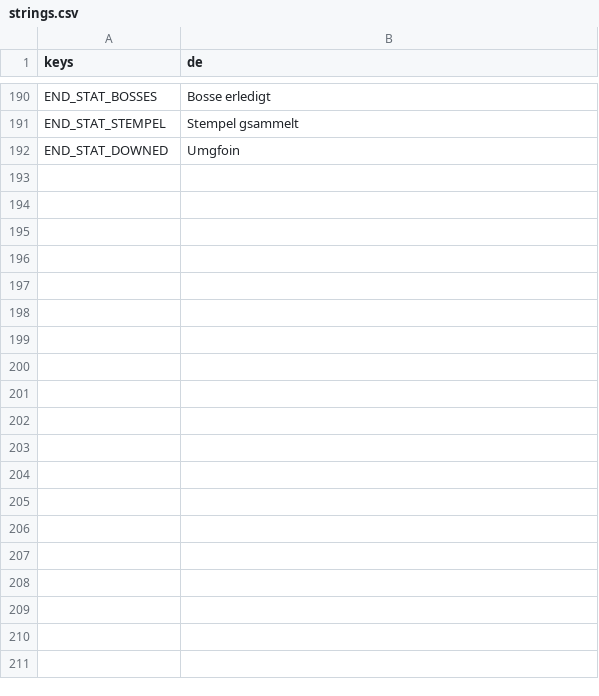
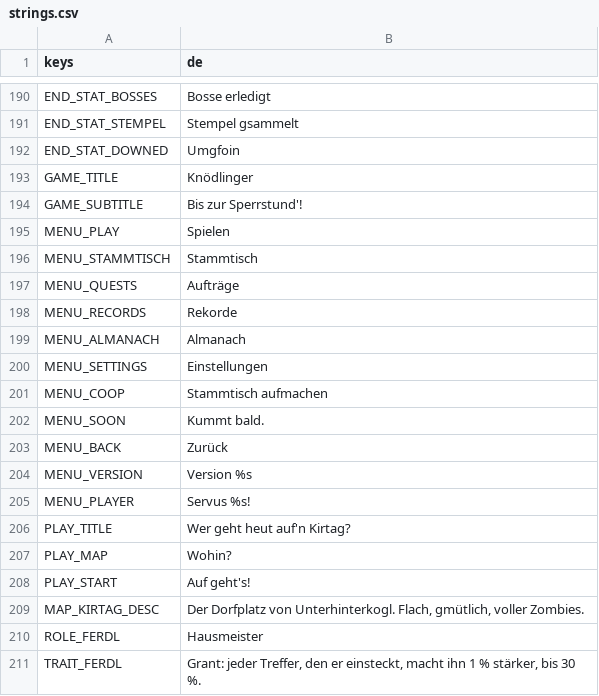
Before and after one commit to WiesnSims/Knoedlinger, a CSV file: i18n/strings.csv, drawn as a sheet; only a part is shown, gaps mark what is left out; the diff covers the shown part only; the diff names each change by its address in the sheet, - before the commit and + after, or states it on an @@ line.

```diff
--- a/i18n/strings.csv
+++ b/i18n/strings.csv
+row 193: GAME_TITLE | Knödlinger
+row 194: GAME_SUBTITLE | Bis zur Sperrstund'!
+row 195: MENU_PLAY | Spielen
+row 196: MENU_STAMMTISCH | Stammtisch
+row 197: MENU_QUESTS | Aufträge
+row 198: MENU_RECORDS | Rekorde
+row 199: MENU_ALMANACH | Almanach
+row 200: MENU_SETTINGS | Einstellungen
+row 201: MENU_COOP | Stammtisch aufmachen
+row 202: MENU_SOON | Kummt bald.
+row 203: MENU_BACK | Zurück
+row 204: MENU_VERSION | Version %s
+row 205: MENU_PLAYER | Servus %s!
+row 206: PLAY_TITLE | Wer geht heut auf'n Kirtag?
+row 207: PLAY_MAP | Wohin?
+row 208: PLAY_START | Auf geht's!
+row 209: MAP_KIRTAG_DESC | Der Dorfplatz von Unterhinterkogl. Flach, gmütlich, voller Zombies.
+row 210: ROLE_FERDL | Hausmeister
+row 211: TRAIT_FERDL | Grant: jeder Treffer, den er einsteckt, macht ihn 1 % stärker, bis 30 %.
```
Also changed, not shown: 29 added rows elsewhere in this file, 46 other files.
